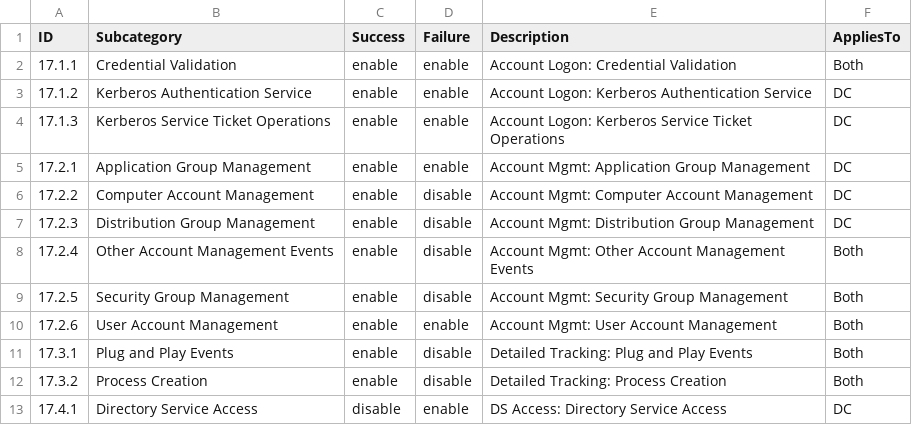
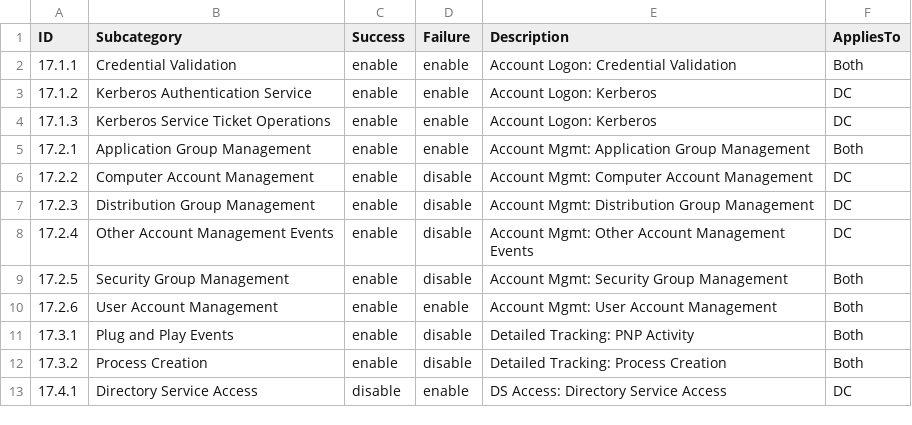
Before and after one commit to xsnderr/GPO-hardening-2019, a CSV file: Windows2019-hardening/Audit_Policy.csv, drawn as a sheet; only a part is shown.

```diff
--- a/Windows2019-hardening/Audit_Policy.csv
+++ b/Windows2019-hardening/Audit_Policy.csv
@@ -2,11 +2,11 @@ ID,Subcategory,Success,Failure,Description,AppliesTo
 17.1.1,Credential Validation,enable,enable,Account Logon: Credential Validation,Both
-17.1.2,Kerberos Authentication Service,enable,enable,Account Logon: Kerberos Authentication Service,DC
-17.1.3,Kerberos Service Ticket Operations,enable,enable,Account Logon: Kerberos Service Ticket Operations,DC
-17.2.1,Application Group Management,enable,enable,Account Mgmt: Application Group Management,DC
+17.1.2,Kerberos Authentication Service,enable,enable,Account Logon: Kerberos,DC
+17.1.3,Kerberos Service Ticket Operations,enable,enable,Account Logon: Kerberos,DC
+17.2.1,Application Group Management,enable,enable,Account Mgmt: Application Group Management,Both
 17.2.2,Computer Account Management,enable,disable,Account Mgmt: Computer Account Management,DC
 17.2.3,Distribution Group Management,enable,disable,Account Mgmt: Distribution Group Management,DC
-17.2.4,Other Account Management Events,enable,disable,Account Mgmt: Other Account Management Events,Both
+17.2.4,Other Account Management Events,enable,disable,Account Mgmt: Other Account Management Events,DC
 17.2.5,Security Group Management,enable,disable,Account Mgmt: Security Group Management,Both
 17.2.6,User Account Management,enable,enable,Account Mgmt: User Account Management,Both
-17.3.1,Plug and Play Events,enable,disable,Detailed Tracking: Plug and Play Events,Both
+17.3.1,Plug and Play Events,enable,disable,Detailed Tracking: PNP Activity,Both
 17.3.2,Process Creation,enable,disable,Detailed Tracking: Process Creation,Both
```
Also changed, not shown: Windows2019-hardening/CIS_Data.csv, 2 other files.
